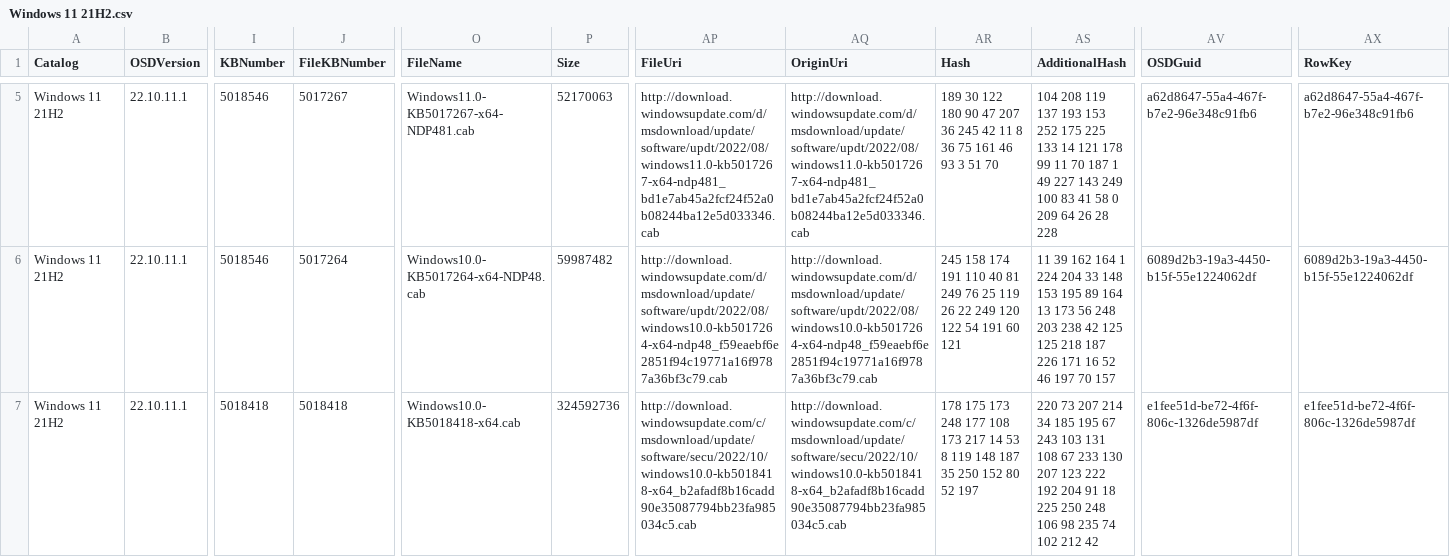
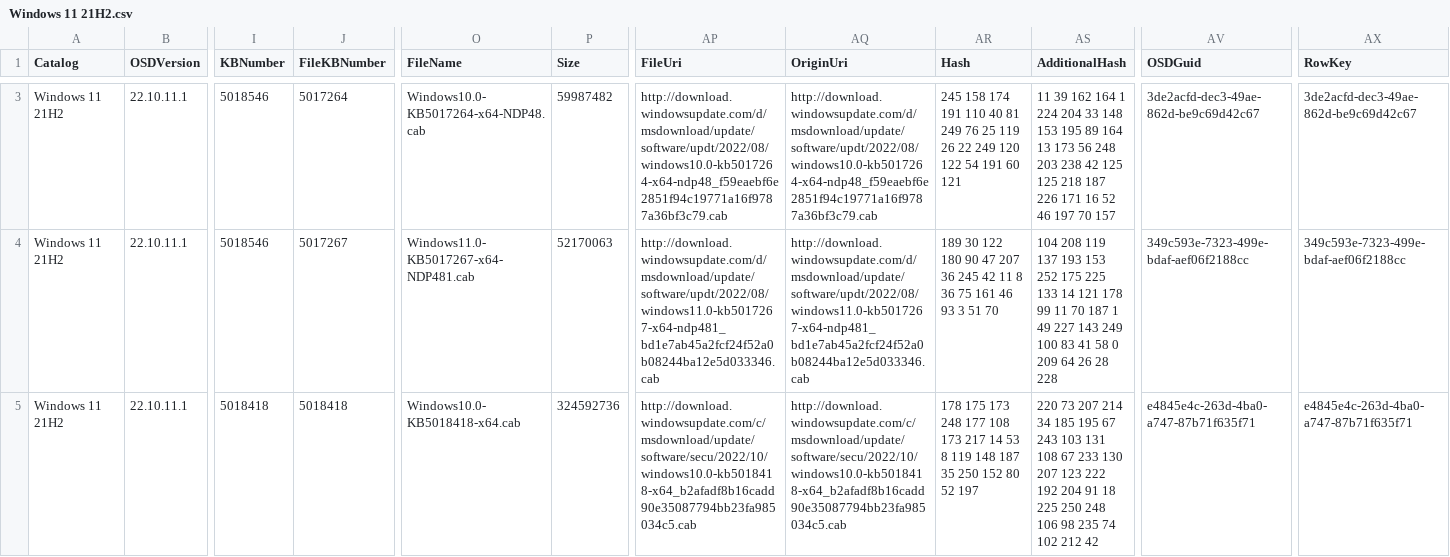
Before and after one commit to OSDeploy/OSDSUS, a CSV file: Catalogs/Windows/Windows 11 21H2.csv, drawn as a sheet; only a part is shown, gaps mark what is left out; addresses are those after the commit; the diff covers the shown part only; the diff names each change by its address in the sheet, - before the commit and + after, or states it on an @@ line.

```diff
--- a/Catalogs/Windows/Windows 11 21H2.csv
+++ b/Catalogs/Windows/Windows 11 21H2.csv
-J3 (FileKBNumber): 5017267
+J3 (FileKBNumber): 5017264
-O3 (FileName): Windows11.0-KB5017267-x64-NDP481.cab
+O3 (FileName): Windows10.0-KB5017264-x64-NDP48.cab
-P3 (Size): 52170063
+P3 (Size): 59987482
-AP3 (FileUri): http://download.windowsupdate.com/d/msdownload/update/software/updt/2022/08/windows11.0-kb5017267-x64-ndp481_bd1e7ab45a2fcf24f52a0b08244ba12e5d033346.cab
+AP3 (FileUri): http://download.windowsupdate.com/d/msdownload/update/software/updt/2022/08/windows10.0-kb5017264-x64-ndp48_f59eaebf6e2851f94c19771a16f9787a36bf3c79.cab
-AQ3 (OriginUri): http://download.windowsupdate.com/d/msdownload/update/software/updt/2022/08/windows11.0-kb5017267-x64-ndp481_bd1e7ab45a2fcf24f52a0b08244ba12e5d033346.cab
+AQ3 (OriginUri): http://download.windowsupdate.com/d/msdownload/update/software/updt/2022/08/windows10.0-kb5017264-x64-ndp48_f59eaebf6e2851f94c19771a16f9787a36bf3c79.cab
-AR3 (Hash): 189 30 122 180 90 47 207 36 245 42 11 8 36 75 161 46 93 3 51 70
+AR3 (Hash): 245 158 174 191 110 40 81 249 76 25 119 26 22 249 120 122 54 191 60 121
-AS3 (AdditionalHash): 104 208 119 137 193 153 252 175 225 133 14 121 178 99 11 70 187 1 49 227 143 249 100 83 41 58 0 209 64 26 28 228
+AS3 (AdditionalHash): 11 39 162 164 1 224 204 33 148 153 195 89 164 13 173 56 248 203 238 42 125 125 218 187 226 171 16 52 46 197 70 157
-AV3 (OSDGuid): a62d8647-55a4-467f-b7e2-96e348c91fb6
+AV3 (OSDGuid): 3de2acfd-dec3-49ae-862d-be9c69d42c67
-AX3 (RowKey): a62d8647-55a4-467f-b7e2-96e348c91fb6
+AX3 (RowKey): 3de2acfd-dec3-49ae-862d-be9c69d42c67
-J4 (FileKBNumber): 5017264
+J4 (FileKBNumber): 5017267
-O4 (FileName): Windows10.0-KB5017264-x64-NDP48.cab
+O4 (FileName): Windows11.0-KB5017267-x64-NDP481.cab
-P4 (Size): 59987482
+P4 (Size): 52170063
-AP4 (FileUri): http://download.windowsupdate.com/d/msdownload/update/software/updt/2022/08/windows10.0-kb5017264-x64-ndp48_f59eaebf6e2851f94c19771a16f9787a36bf3c79.cab
+AP4 (FileUri): http://download.windowsupdate.com/d/msdownload/update/software/updt/2022/08/windows11.0-kb5017267-x64-ndp481_bd1e7ab45a2fcf24f52a0b08244ba12e5d033346.cab
-AQ4 (OriginUri): http://download.windowsupdate.com/d/msdownload/update/software/updt/2022/08/windows10.0-kb5017264-x64-ndp48_f59eaebf6e2851f94c19771a16f9787a36bf3c79.cab
+AQ4 (OriginUri): http://download.windowsupdate.com/d/msdownload/update/software/updt/2022/08/windows11.0-kb5017267-x64-ndp481_bd1e7ab45a2fcf24f52a0b08244ba12e5d033346.cab
-AR4 (Hash): 245 158 174 191 110 40 81 249 76 25 119 26 22 249 120 122 54 191 60 121
+AR4 (Hash): 189 30 122 180 90 47 207 36 245 42 11 8 36 75 161 46 93 3 51 70
-AS4 (AdditionalHash): 11 39 162 164 1 224 204 33 148 153 195 89 164 13 173 56 248 203 238 42 125 125 218 187 226 171 16 52 46 197 70 157
+AS4 (AdditionalHash): 104 208 119 137 193 153 252 175 225 133 14 121 178 99 11 70 187 1 49 227 143 249 100 83 41 58 0 209 64 26 28 228
-AV4 (OSDGuid): 6089d2b3-19a3-4450-b15f-55e1224062df
+AV4 (OSDGuid): 349c593e-7323-499e-bdaf-aef06f2188cc
-AX4 (RowKey): 6089d2b3-19a3-4450-b15f-55e1224062df
+AX4 (RowKey): 349c593e-7323-499e-bdaf-aef06f2188cc
-AV5 (OSDGuid): e1fee51d-be72-4f6f-806c-1326de5987df
+AV5 (OSDGuid): e4845e4c-263d-4ba0-a747-87b71f635f71
-AX5 (RowKey): e1fee51d-be72-4f6f-806c-1326de5987df
+AX5 (RowKey): e4845e4c-263d-4ba0-a747-87b71f635f71
```
Also changed, not shown: 2 removed rows and 2 edited cells elsewhere in this file, Catalogs/Windows/Windows 11 22H2.csv, 4 other files.
